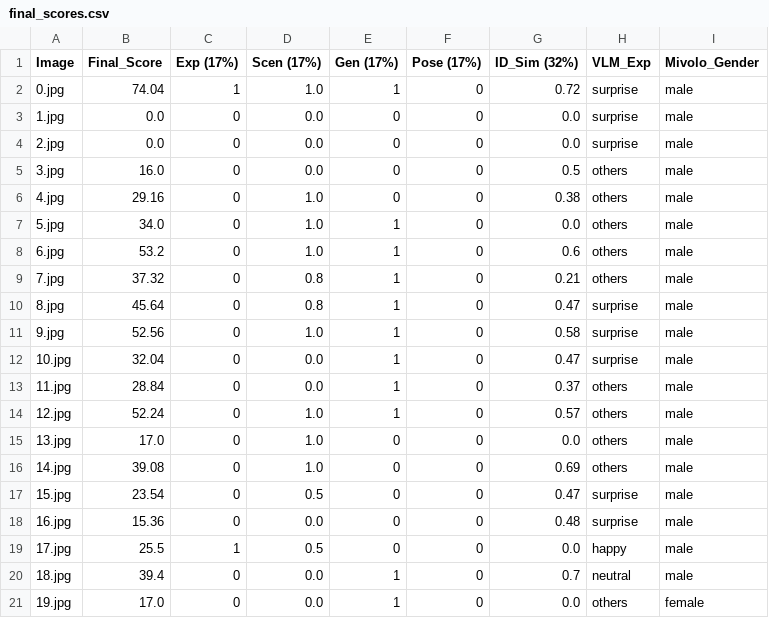
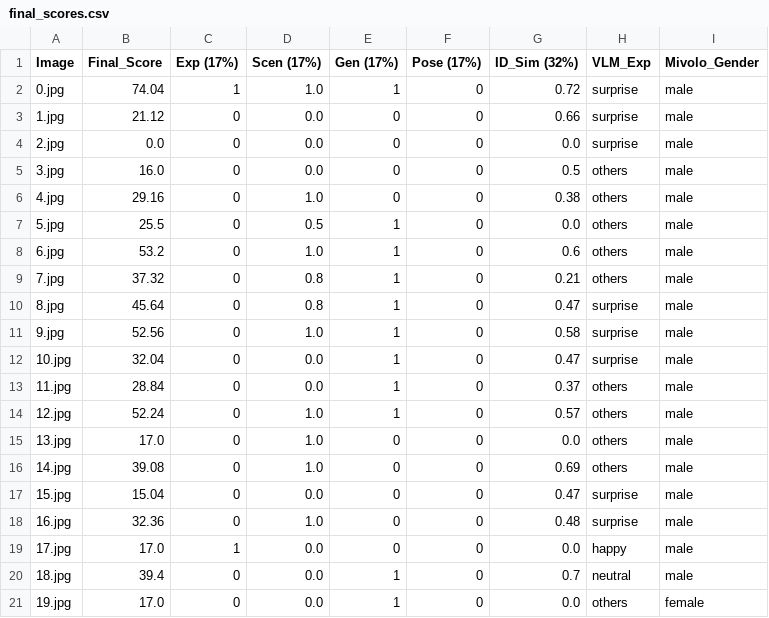
Before and after one commit to coconutbee/Personalization, a CSV file: final_scores.csv, drawn as a sheet.

```diff
--- a/final_scores.csv
+++ b/final_scores.csv
@@ -2,3 +2,3 @@ Image,Final_Score,Exp (17%),Scen (17%),Gen (17%),Pose (17%),ID_Sim (32%),VLM_Exp
 0.jpg,74.04,1,1.0,1,0,0.72,surprise,male
-1.jpg,0.0,0,0.0,0,0,0.0,surprise,male
+1.jpg,21.12,0,0.0,0,0,0.66,surprise,male
 2.jpg,0.0,0,0.0,0,0,0.0,surprise,male
@@ -6,3 +6,3 @@ Image,Final_Score,Exp (17%),Scen (17%),Gen (17%),Pose (17%),ID_Sim (32%),VLM_Exp
 4.jpg,29.16,0,1.0,0,0,0.38,others,male
-5.jpg,34.0,0,1.0,1,0,0.0,others,male
+5.jpg,25.5,0,0.5,1,0,0.0,others,male
 6.jpg,53.2,0,1.0,1,0,0.6,others,male
@@ -16,5 +16,5 @@ Image,Final_Score,Exp (17%),Scen (17%),Gen (17%),Pose (17%),ID_Sim (32%),VLM_Exp
 14.jpg,39.08,0,1.0,0,0,0.69,others,male
-15.jpg,23.54,0,0.5,0,0,0.47,surprise,male
-16.jpg,15.36,0,0.0,0,0,0.48,surprise,male
-17.jpg,25.5,1,0.5,0,0,0.0,happy,male
+15.jpg,15.04,0,0.0,0,0,0.47,surprise,male
+16.jpg,32.36,0,1.0,0,0,0.48,surprise,male
+17.jpg,17.0,1,0.0,0,0,0.0,happy,male
 18.jpg,39.4,0,0.0,1,0,0.7,neutral,male
```
Also changed, not shown: 5 other files.
